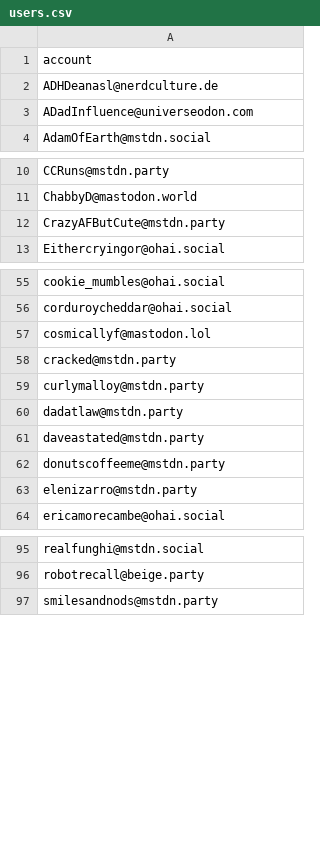
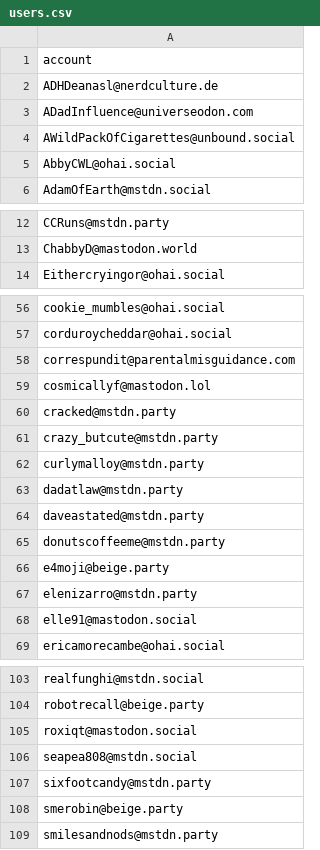
Before and after one commit to cookiemumbles/fedi-funny, a CSV file: resources/users.csv, drawn as a sheet; only a part is shown, gaps mark what is left out; removed rows and columns are numbered as before the commit, all else as after; the diff covers the shown part only; the diff names each change by its address in the sheet, - before the commit and + after, or states it on an @@ line.

Commit message:
update users

```diff
--- a/resources/users.csv
+++ b/resources/users.csv
+row 4: AWildPackOfCigarettes@unbound.social
+row 5: AbbyCWL@ohai.social
-row 12: CrazyAFButCute@mstdn.party
+row 58: correspundit@parentalmisguidance.com
+row 61: crazy_butcute@mstdn.party
+row 66: e4moji@beige.party
+row 68: elle91@mastodon.social
+row 105: roxiqt@mastodon.social
+row 106: seapea808@mstdn.social
+row 107: sixfootcandy@mstdn.party
+row 108: smerobin@beige.party
```
Also changed, not shown: 5 added rows and 1 removed row elsewhere in this file.
